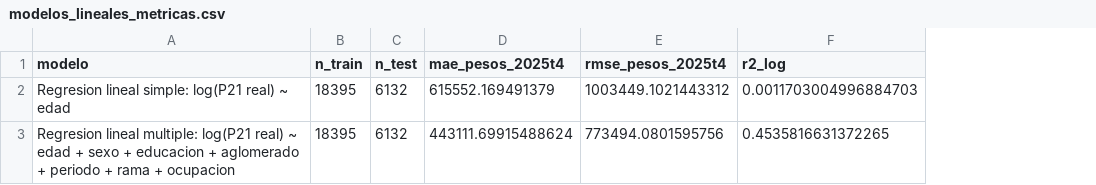
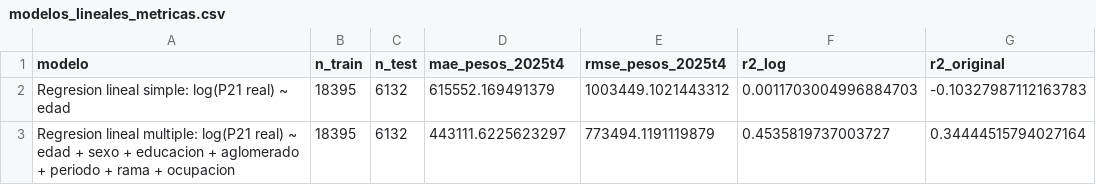
Before and after one commit to LucasArd/Analisis-Indec, a CSV file: outputs/tables/modelos_lineales_metricas.csv, drawn as a sheet; the diff names each change by its address in the sheet, - before the commit and + after, or states it on an @@ line.

```diff
--- a/outputs/tables/modelos_lineales_metricas.csv
+++ b/outputs/tables/modelos_lineales_metricas.csv
+column G (r2_original), rows 2-3: -0.10327987112163783 | 0.34444515794027164
-D3 (mae_pesos_2025t4): 443111.69915488624
+D3 (mae_pesos_2025t4): 443111.6225623297
-E3 (rmse_pesos_2025t4): 773494.0801595756
+E3 (rmse_pesos_2025t4): 773494.1191119879
-F3 (r2_log): 0.4535816631372265
+F3 (r2_log): 0.4535819737003727
```
Also changed, not shown: outputs/tables/casos_ingreso_imputado.csv, outputs/tables/modelo_imputacion_coeficientes_top.csv, 12 other files.
